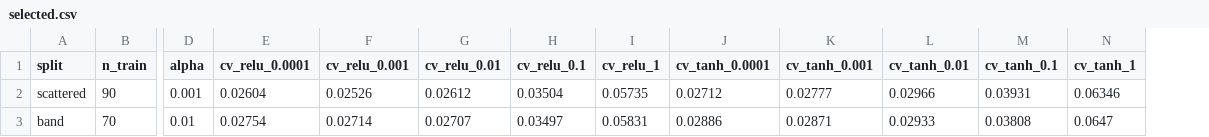
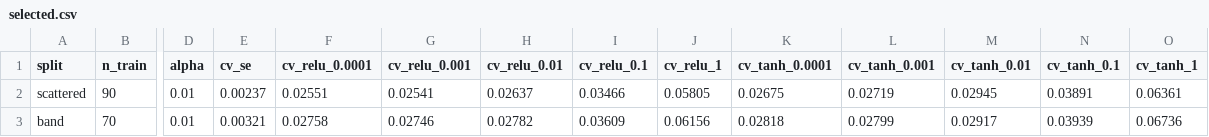
Before and after one commit to Etienne-Meunier/DINO-Fusion, a CSV file: miniveros/det/results/selected.csv, drawn as a sheet; only a part is shown, gaps mark what is left out; addresses are those after the commit; the diff covers the shown part only; the diff names each change by its address in the sheet, - before the commit and + after, or states it on an @@ line.

```diff
--- a/miniveros/det/results/selected.csv
+++ b/miniveros/det/results/selected.csv
+column E (cv_se), rows 2-3: 0.00237 | 0.00321
-D2 (alpha): 0.001
+D2 (alpha): 0.01
-F2 (cv_relu_0.0001): 0.02604
+F2 (cv_relu_0.0001): 0.02551
-G2 (cv_relu_0.001): 0.02526
+G2 (cv_relu_0.001): 0.02541
-H2 (cv_relu_0.01): 0.02612
+H2 (cv_relu_0.01): 0.02637
-I2 (cv_relu_0.1): 0.03504
+I2 (cv_relu_0.1): 0.03466
-J2 (cv_relu_1): 0.05735
+J2 (cv_relu_1): 0.05805
-K2 (cv_tanh_0.0001): 0.02712
+K2 (cv_tanh_0.0001): 0.02675
-L2 (cv_tanh_0.001): 0.02777
+L2 (cv_tanh_0.001): 0.02719
-M2 (cv_tanh_0.01): 0.02966
+M2 (cv_tanh_0.01): 0.02945
-N2 (cv_tanh_0.1): 0.03931
+N2 (cv_tanh_0.1): 0.03891
-O2 (cv_tanh_1): 0.06346
+O2 (cv_tanh_1): 0.06361
-F3 (cv_relu_0.0001): 0.02754
+F3 (cv_relu_0.0001): 0.02758
-G3 (cv_relu_0.001): 0.02714
+G3 (cv_relu_0.001): 0.02746
-H3 (cv_relu_0.01): 0.02707
+H3 (cv_relu_0.01): 0.02782
-I3 (cv_relu_0.1): 0.03497
+I3 (cv_relu_0.1): 0.03609
-J3 (cv_relu_1): 0.05831
+J3 (cv_relu_1): 0.06156
-K3 (cv_tanh_0.0001): 0.02886
+K3 (cv_tanh_0.0001): 0.02818
-L3 (cv_tanh_0.001): 0.02871
+L3 (cv_tanh_0.001): 0.02799
-M3 (cv_tanh_0.01): 0.02933
+M3 (cv_tanh_0.01): 0.02917
-N3 (cv_tanh_0.1): 0.03808
+N3 (cv_tanh_0.1): 0.03939
-O3 (cv_tanh_1): 0.0647
+O3 (cv_tanh_1): 0.06736
```
Also changed, not shown: 66 edited cells elsewhere in this file, miniveros/det/results/levels.csv, 13 other files.
